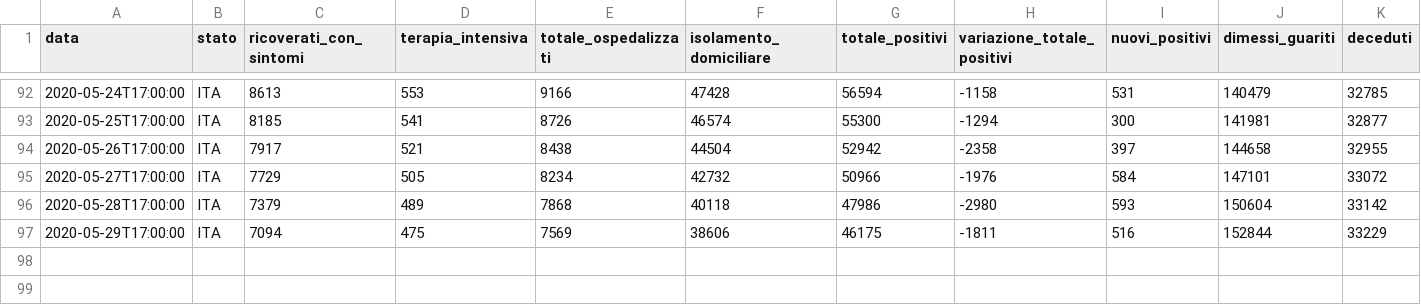
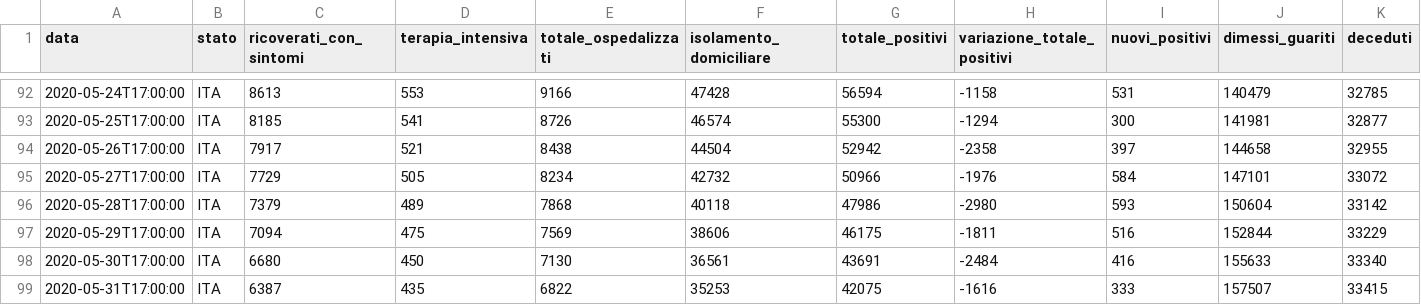
Before and after one commit to garykac/covid19, a CSV file: data/dpc-covid19-ita-andamento-nazionale.csv, drawn as a sheet; only a part is shown, gaps mark what is left out; rows hold the shown columns only; the diff names each change by its address in the sheet, - before the commit and + after, or states it on an @@ line.

Commit message:
Snapshot US/Italy data for 31 May 2020

```diff
--- a/data/dpc-covid19-ita-andamento-nazionale.csv
+++ b/data/dpc-covid19-ita-andamento-nazionale.csv
+row 98: 2020-05-30T17:00:00 | ITA | 6680 | 450 | 7130 | 36561 | 43691 | -2484 | 416 | 155633 | 33340
+row 99: 2020-05-31T17:00:00 | ITA | 6387 | 435 | 6822 | 35253 | 42075 | -1616 | 333 | 157507 | 33415
```
Also changed, not shown: 1 other file.
